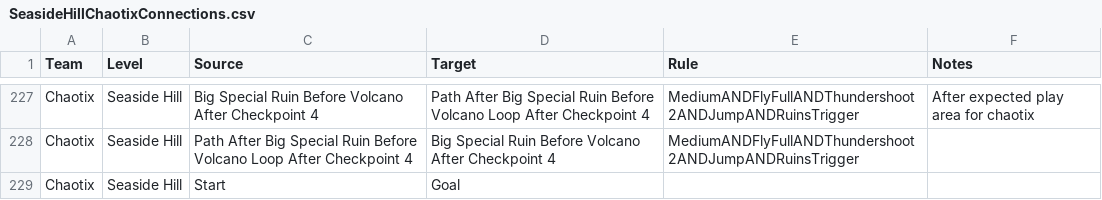
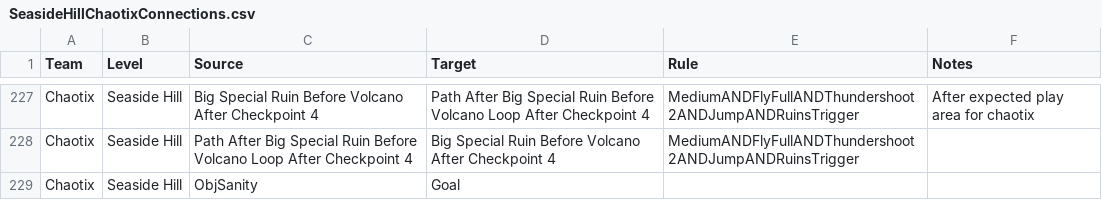
Before and after one commit to EthicalLogic-Archipelago-Org/SonicHeroesArchipelago, a CSV file: worlds/sonic_heroes/csv_data/SeasideHill/Chaotix/SeasideHillChaotixConnections.csv, drawn as a sheet; only a part is shown, gaps mark what is left out.

Commit message:
Connect ObjSanity to Goal in Regions

```diff
--- a/worlds/sonic_heroes/csv_data/SeasideHill/Chaotix/SeasideHillChaotixConnections.csv
+++ b/worlds/sonic_heroes/csv_data/SeasideHill/Chaotix/SeasideHillChaotixConnections.csv
@@ -228,2 +228,2 @@ Chaotix,Seaside Hill,Big Special Ruin Before Volcano After Checkpoint 4,Path Aft
 Chaotix,Seaside Hill,Path After Big Special Ruin Before Volcano Loop After Checkpoint 4,Big Special Ruin Before Volcano After Checkpoint 4,MediumANDFlyFullANDThundershoot2ANDJumpANDRuinsTrigger,
-Chaotix,Seaside Hill,Start,Goal,,
+Chaotix,Seaside Hill,ObjSanity,Goal,,
```
